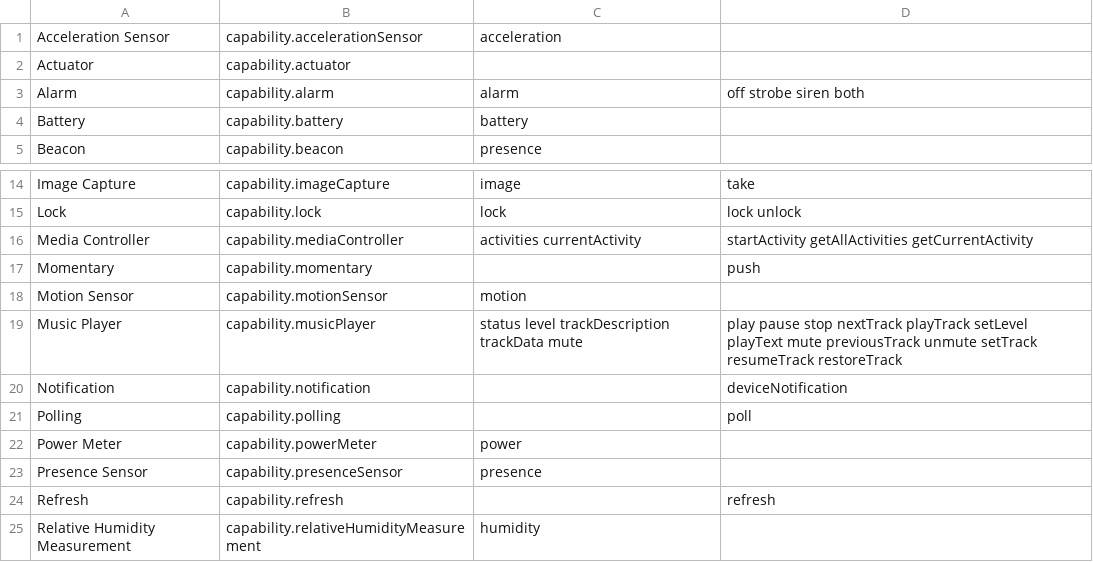
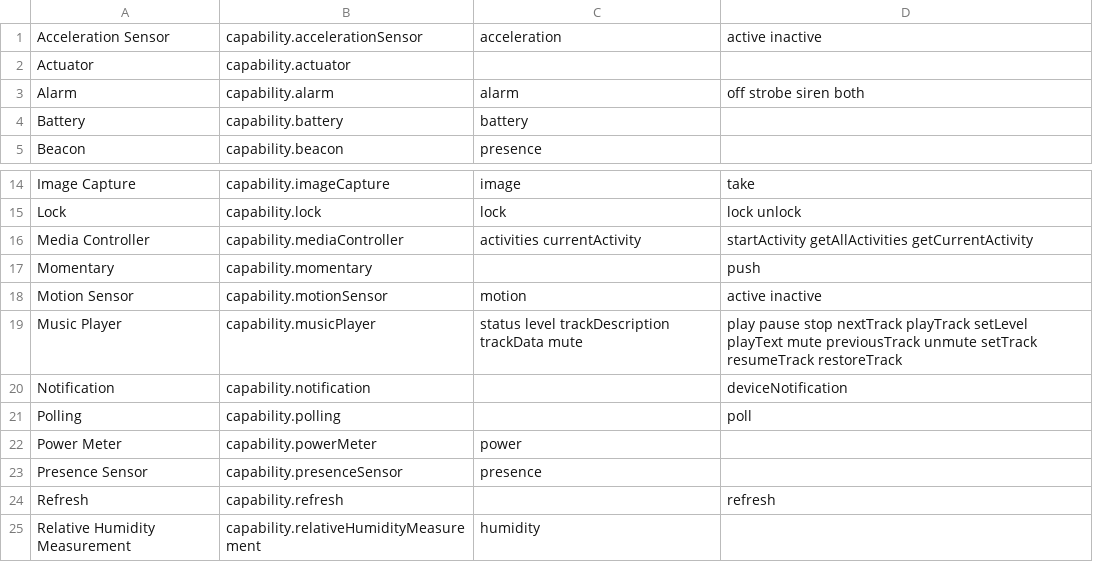
Before and after one commit to baknayeon/smartvisual, a CSV file: Capabilities.csv, drawn as a sheet; only a part is shown, gaps mark what is left out.

```diff
--- a/Capabilities.csv
+++ b/Capabilities.csv
@@ -1,2 +1,2 @@
-Acceleration Sensor,capability.accelerationSensor,acceleration,
+Acceleration Sensor,capability.accelerationSensor,acceleration,active inactive
 Actuator,capability.actuator,,
@@ -17,3 +17,3 @@ Media Controller,capability.mediaController,activities currentActivity,startActi
 Momentary,capability.momentary,,push
-Motion Sensor,capability.motionSensor,motion,
+Motion Sensor,capability.motionSensor,motion,active inactive
 Music Player,capability.musicPlayer,status level trackDescription trackData mute,play pause stop nextTrack playTrack setLevel playText mute previousTrack unmute setTrack resumeTrack restoreTrack
```
Also changed, not shown: 4 other files.
